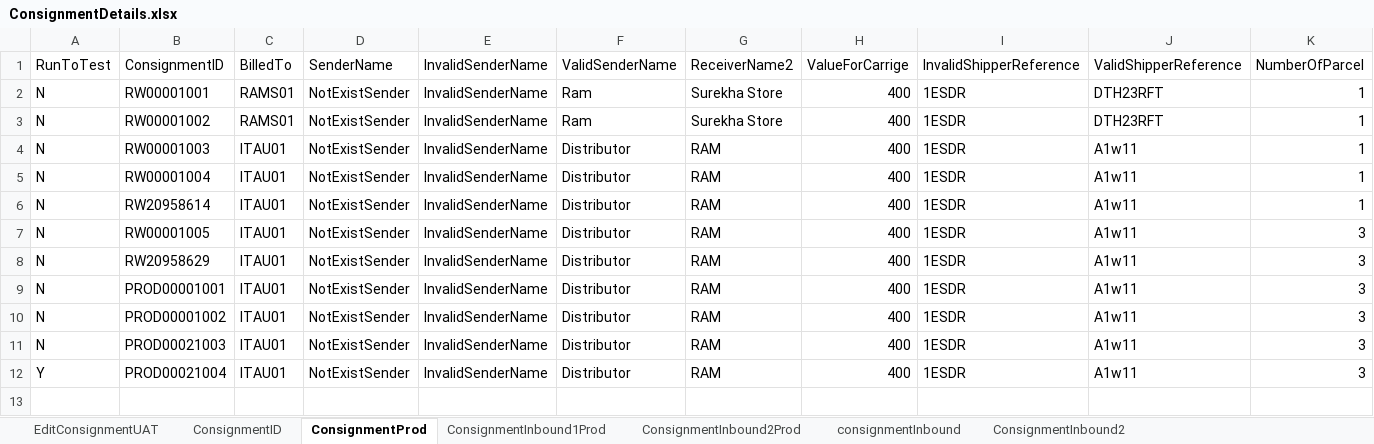
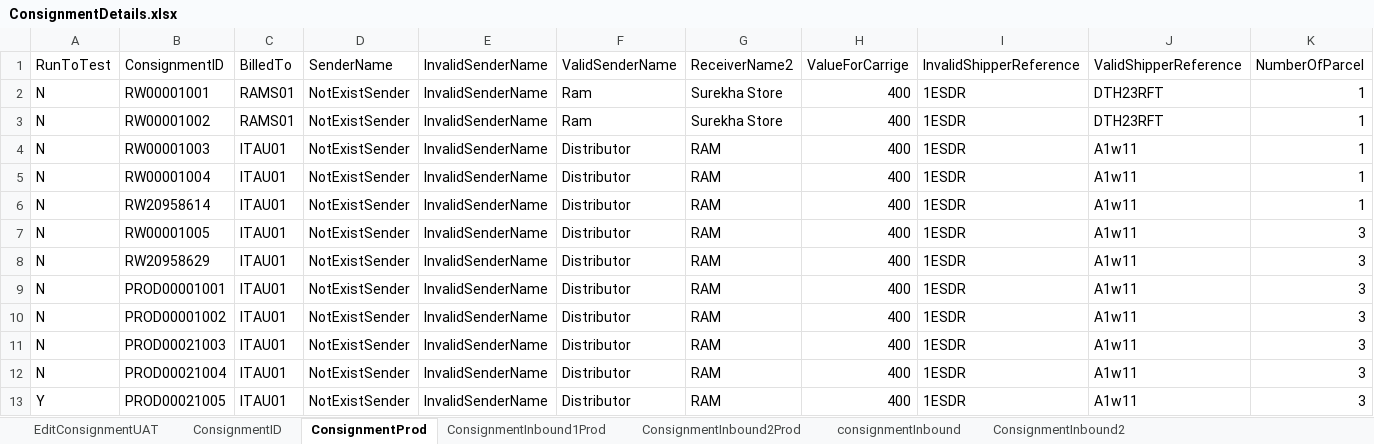
Before and after one commit to Nasreenkhan-Winjit/RAMCourierAutomationScriptExcelRead, an Excel workbook: DataFiles/excel/Login/ConsignmentDetails.xlsx, sheet ConsignmentProd, drawn as a sheet; only a part is shown; values as stored, in another font and other column widths than the file's, no borders; rows hold the shown columns only; the diff names each change by its address in the sheet, - before the commit and + after, or states it on an @@ line.

Commit message:
Prod changes- updated consignment

```diff
--- a/DataFiles/excel/Login/ConsignmentDetails.xlsx (sheet ConsignmentProd)
+++ b/DataFiles/excel/Login/ConsignmentDetails.xlsx (sheet ConsignmentProd)
-A12 (RunToTest): Y
+A12 (RunToTest): N
+row 13: Y | PROD00021005 | ITAU01 | NotExistSender | InvalidSenderName | Distributor | RAM | 400 | 1ESDR | A1w11 | 3
```
Also changed, not shown: sheet ConsignmentInbound1Prod, sheet ConsignmentInbound2Prod, 1 other file.
